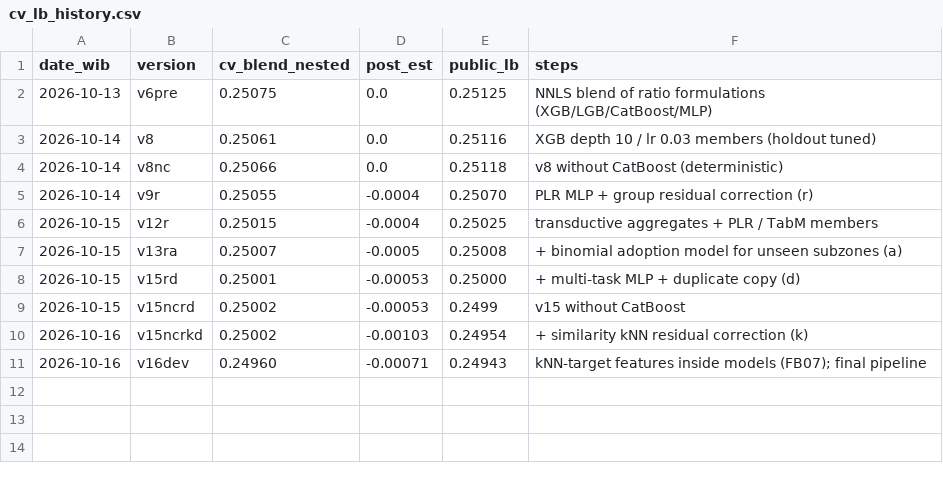
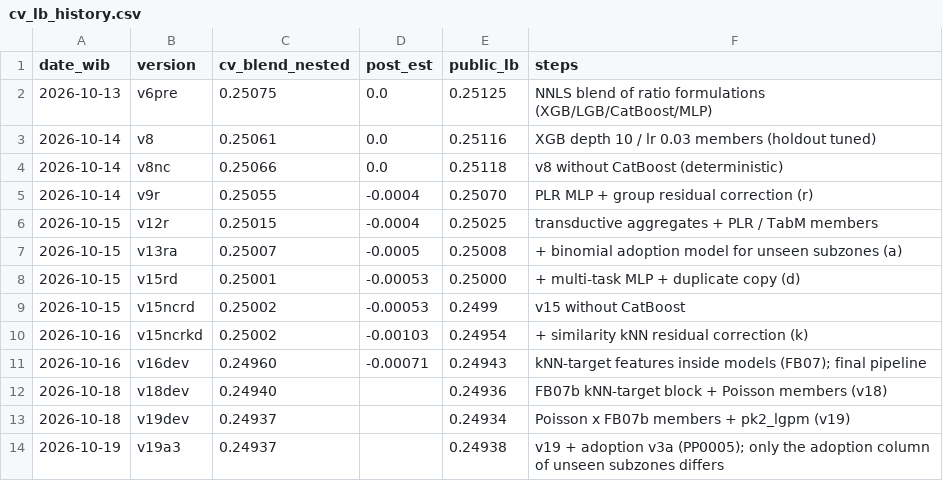
Before and after one commit to RosyidAl/Dicefest-Machine-Learning-Competition, a CSV file: reports/cv_lb_history.csv, drawn as a sheet.

```diff
--- a/reports/cv_lb_history.csv
+++ b/reports/cv_lb_history.csv
@@ -11 +11,4 @@ date_wib,version,cv_blend_nested,post_est,public_lb,steps
 2026-10-16,v16dev,0.24960,-0.00071,0.24943,kNN-target features inside models (FB07); final pipeline
+2026-10-18,v18dev,0.24940,,0.24936,FB07b kNN-target block + Poisson members (v18)
+2026-10-18,v19dev,0.24937,,0.24934,Poisson x FB07b members + pk2_lgpm (v19)
+2026-10-19,v19a3,0.24937,,0.24938,v19 + adoption v3a (PP0005); only the adoption column of unseen subzones differs
```
Also changed, not shown: experiments/registry.csv, submissions/submission_log.csv, 5 other files.
